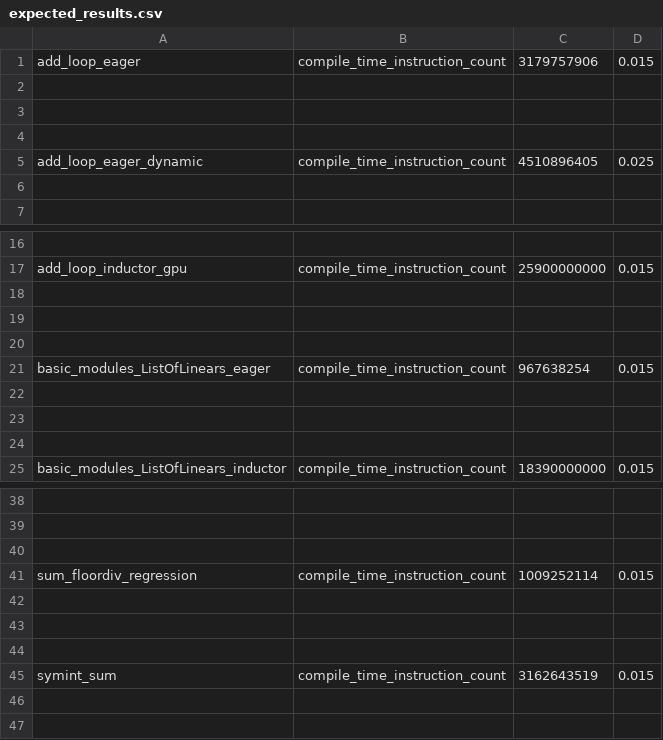
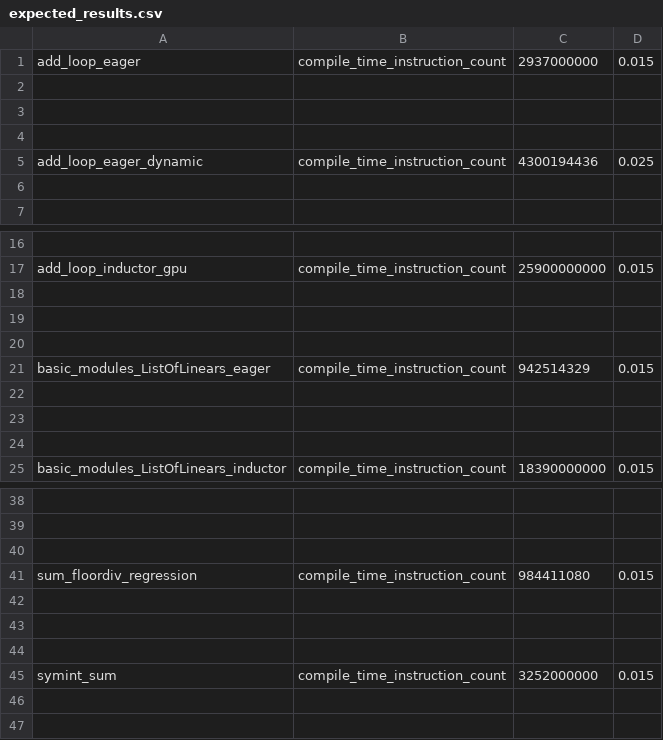
Before and after one commit to huznegoods/pytorch, a CSV file: benchmarks/dynamo/pr_time_benchmarks/expected_results.csv, drawn as a sheet; only a part is shown, gaps mark what is left out; the diff names each change by its address in the sheet, - before the commit and + after, or states it on an @@ line.

Commit message:
Revert "[dynamo] raise hard error if error is encountered while tracing resume function prologue (#154564)"
This reverts commit 0aed855b2bde6d9bd045bb20cc24544a9f2fb72b.

Reverted https://github.com/pytorch/pytorch/pull/154564 on behalf of https://github.com/ezyang due to regresses functorch_maml_omniglot ([comment](https://github.com/pytorch/pytorch/pull/154564#issuecomment-2992685744))

```diff
--- a/benchmarks/dynamo/pr_time_benchmarks/expected_results.csv
+++ b/benchmarks/dynamo/pr_time_benchmarks/expected_results.csv
-C1: 3179757906
+C1: 2937000000
-C5: 4510896405
+C5: 4300194436
-C21: 967638254
+C21: 942514329
-C41: 1009252114
+C41: 984411080
-C45: 3162643519
+C45: 3252000000
```
Also changed, not shown: 5 other files.
